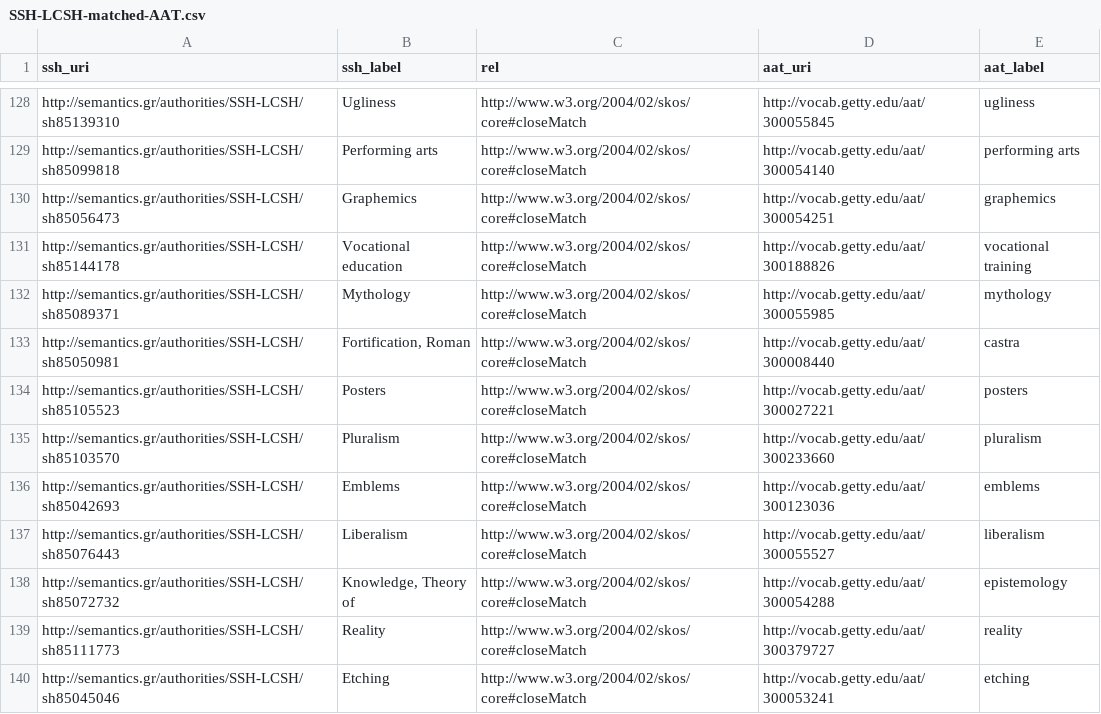
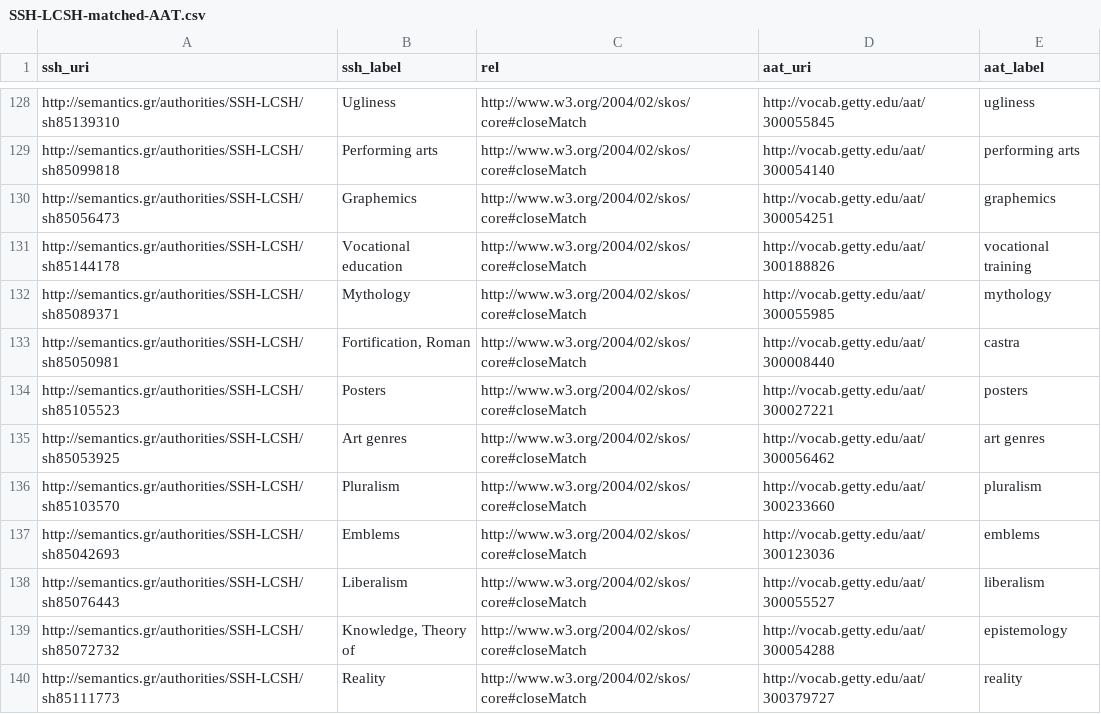
Before and after one commit to cbinding/ATRIUM-data, a CSV file: data/SSH-LCSH-matched-AAT.csv, drawn as a sheet; only a part is shown, gaps mark what is left out; the shorter side is filled out with more unchanged rows.

```diff
--- a/data/SSH-LCSH-matched-AAT.csv
+++ b/data/SSH-LCSH-matched-AAT.csv
@@ -134,2 +134,3 @@ http://semantics.gr/authorities/SSH-LCSH/sh85050981,"Fortification, Roman",http:
 http://semantics.gr/authorities/SSH-LCSH/sh85105523,Posters,http://www.w3.org/2004/02/skos/core#closeMatch,http://vocab.getty.edu/aat/300027221,posters
+http://semantics.gr/authorities/SSH-LCSH/sh85053925,Art genres,http://www.w3.org/2004/02/skos/core#closeMatch,http://vocab.getty.edu/aat/300056462,art genres
 http://semantics.gr/authorities/SSH-LCSH/sh85103570,Pluralism,http://www.w3.org/2004/02/skos/core#closeMatch,http://vocab.getty.edu/aat/300233660,pluralism
```
Also changed, not shown: 8 other files.
